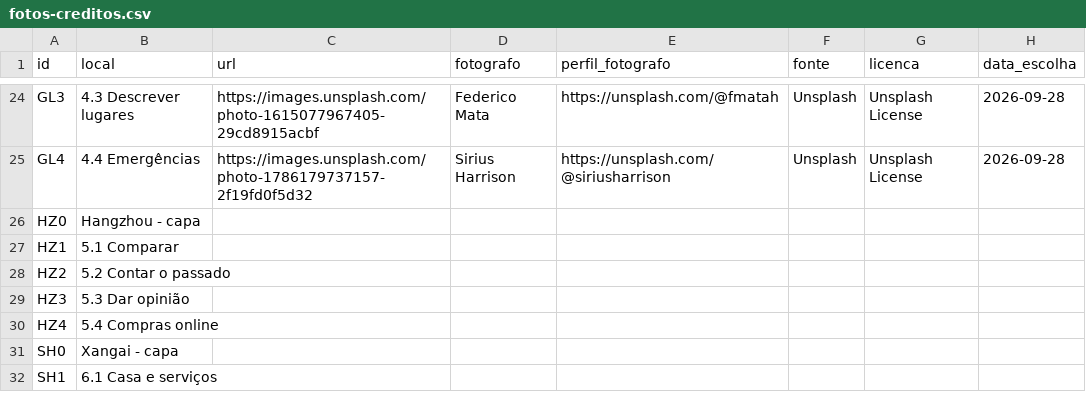
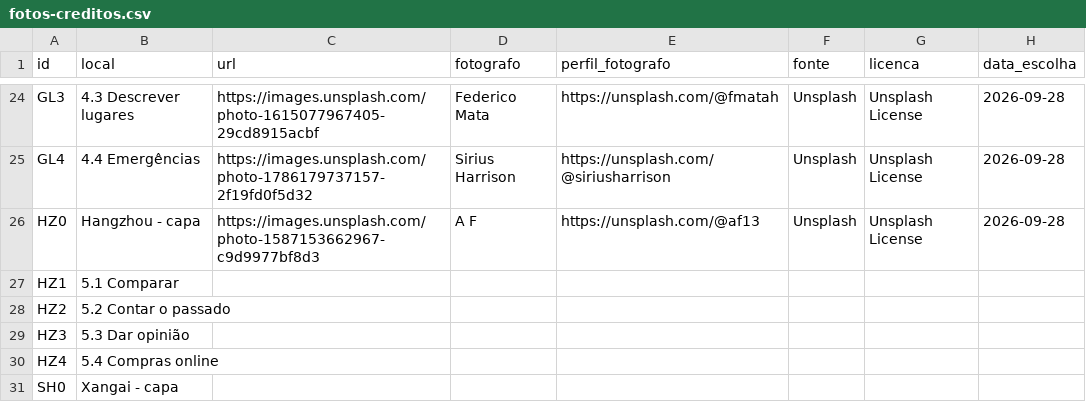
Before and after one commit to SCCPScar/MandarinCourse, a CSV file: docs/fotos-creditos.csv, drawn as a sheet; only a part is shown, gaps mark what is left out; the shorter side is filled out with more unchanged rows.

```diff
--- a/docs/fotos-creditos.csv
+++ b/docs/fotos-creditos.csv
@@ -25,3 +25,3 @@ GL3,4.3 Descrever lugares,https://images.unsplash.com/photo-1615077967405-29cd89
 GL4,4.4 Emergências,https://images.unsplash.com/photo-1786179737157-2f19fd0f5d32,Sirius Harrison,https://unsplash.com/@siriusharrison,Unsplash,Unsplash License,2026-09-28
-HZ0,Hangzhou - capa,,,,,,
+HZ0,Hangzhou - capa,https://images.unsplash.com/photo-1587153662967-c9d9977bf8d3,A F,https://unsplash.com/@af13,Unsplash,Unsplash License,2026-09-28
 HZ1,5.1 Comparar,,,,,,
```
Also changed, not shown: 10 other files.
